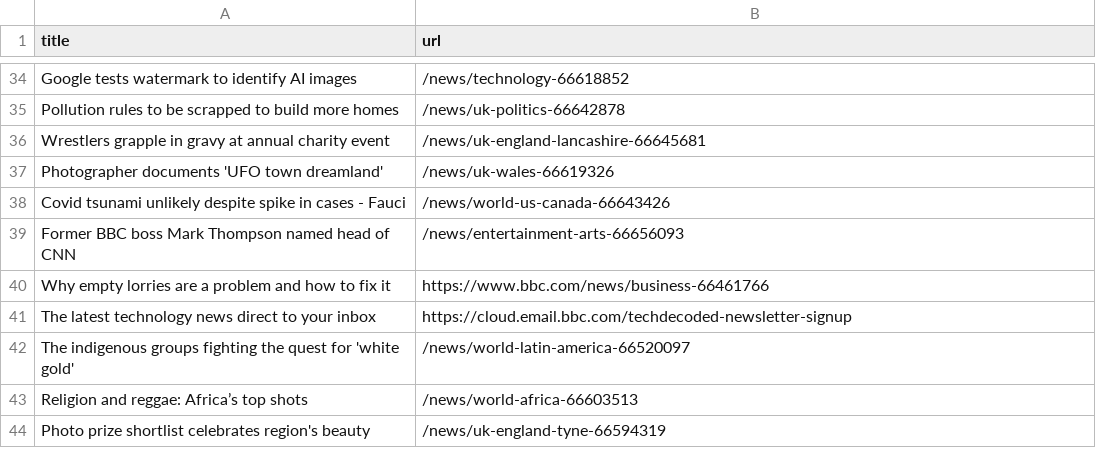
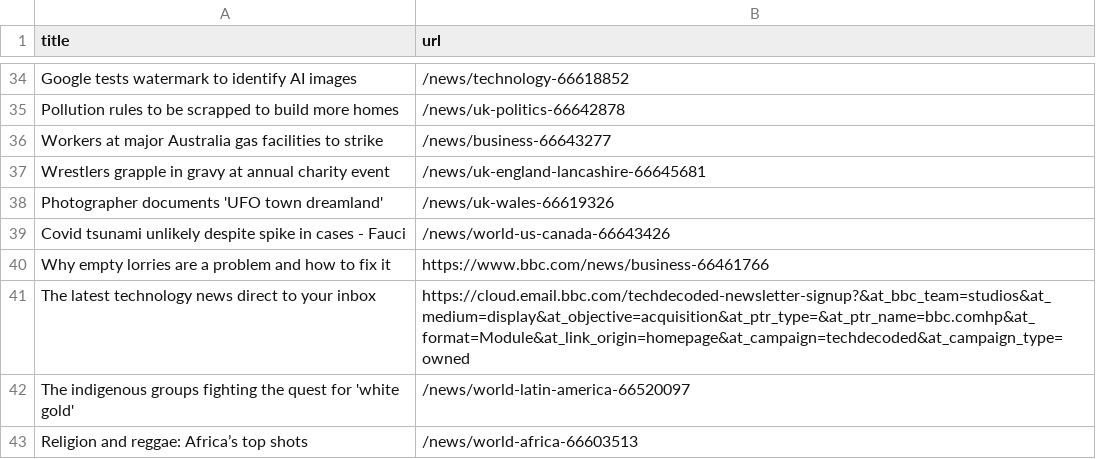
Before and after one commit to cpohkwan/automatic-scraper-bbc, a CSV file: bbc.csv, drawn as a sheet; only a part is shown, gaps mark what is left out; the shorter side is filled out with more unchanged rows; the diff covers the shown part only.

```diff
--- a/bbc.csv
+++ b/bbc.csv
@@ -35,2 +35,3 @@ Google tests watermark to identify AI images,/news/technology-66618852
 Pollution rules to be scrapped to build more homes,/news/uk-politics-66642878
+Workers at major Australia gas facilities to strike,/news/business-66643277
 Wrestlers grapple in gravy at annual charity event,/news/uk-england-lancashire-66645681
@@ -38,5 +39,4 @@ Photographer documents 'UFO town dreamland',/news/uk-wales-66619326
 Covid tsunami unlikely despite spike in cases - Fauci,/news/world-us-canada-66643426
-Former BBC boss Mark Thompson named head of CNN,/news/entertainment-arts-66656093
 Why empty lorries are a problem and how to fix it,https://www.bbc.com/news/business-66461766
-The latest technology news direct to your inbox,https://cloud.email.bbc.com/techdecoded-newsletter-signup
+The latest technology news direct to your inbox,https://cloud.email.bbc.com/techdecoded-newsletter-signup?&at_bbc_team=studios&at_medium=display&at_objective=acquisition&at_ptr_type=&at_ptr_name=bbc.comhp&at_format=Module&at_link_origin=homepage&at_campaign=techdecoded&at_campaign_type=owned
 The indigenous groups fighting the quest for 'white gold',/news/world-latin-america-66520097
```
Also changed, not shown: 3 added rows, 3 removed rows and 2 edited cells elsewhere in this file.
